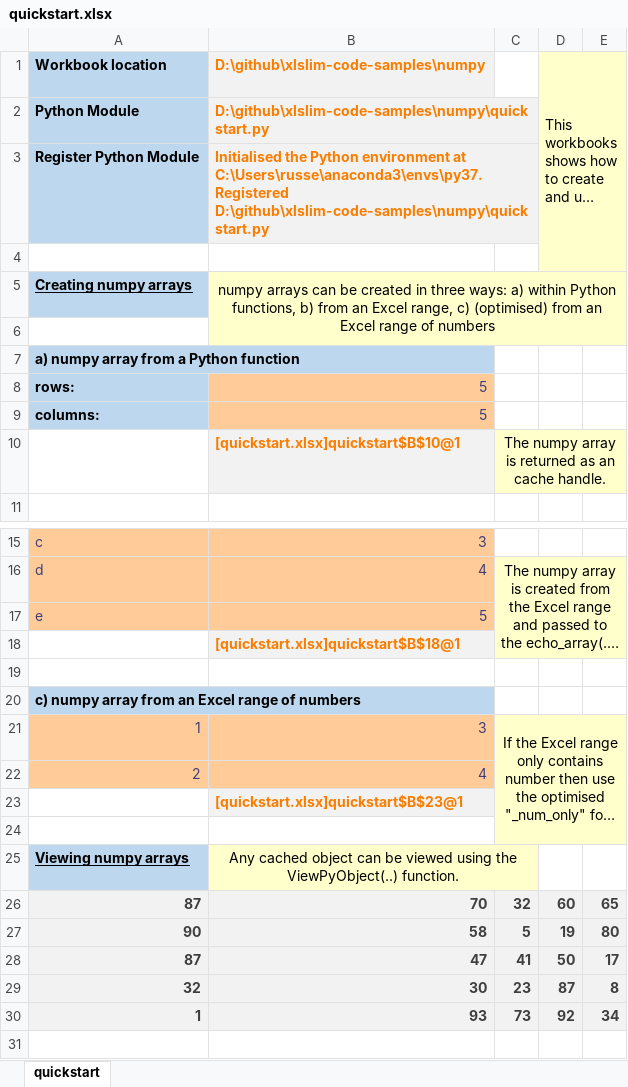
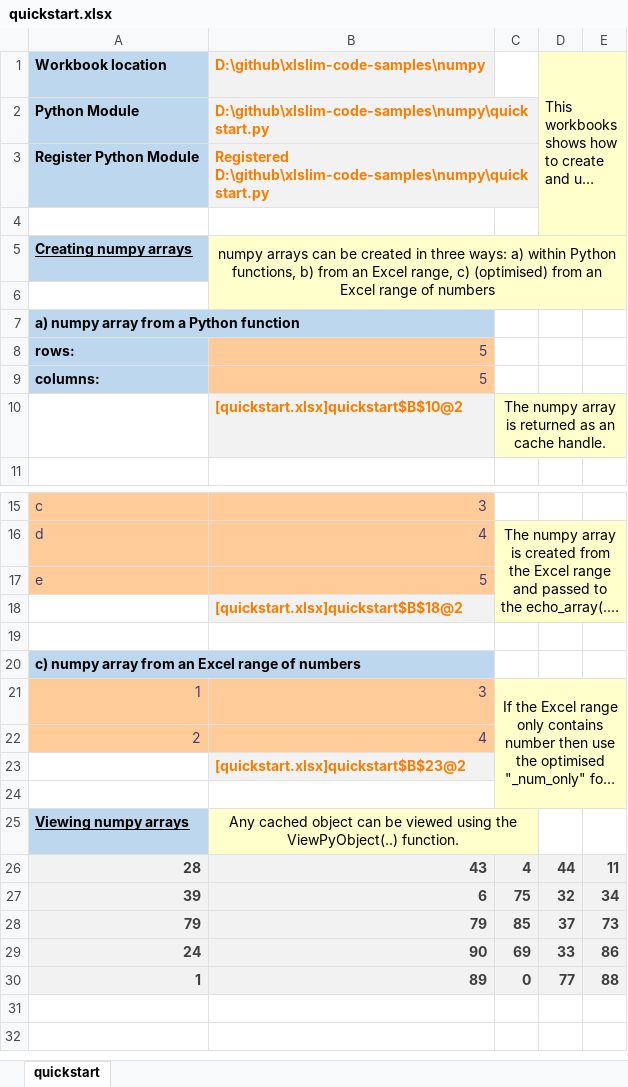
Before and after one commit to RusselWebber/xlslim-code-samples, an Excel workbook: numpy/quickstart.xlsx, sheet quickstart, drawn as a sheet; only a part is shown, gaps mark what is left out; the shorter side is filled out with more unchanged rows; long unchanged cells end in …; values as stored, in another font and other column widths than the file's, no borders; removed rows and columns are numbered as before the commit, all else as after; the diff covers the shown part only; the diff names each change by its address in the sheet, - before the commit and + after, or states it on an @@ line.

```diff
--- a/numpy/quickstart.xlsx (sheet quickstart)
+++ b/numpy/quickstart.xlsx (sheet quickstart)
-B3: Initialised the Python environment at C:\Users\russe\anaconda3\envs\py37. Registered D:\github\xlslim-code-samples\numpy\quickstart.py
+B3: Registered D:\github\xlslim-code-samples\numpy\quickstart.py
-B10: [quickstart.xlsx]quickstart$B$10@1
+B10: [quickstart.xlsx]quickstart$B$10@2
-B18: [quickstart.xlsx]quickstart$B$18@1
+B18: [quickstart.xlsx]quickstart$B$18@2
-B23: [quickstart.xlsx]quickstart$B$23@1
+B23: [quickstart.xlsx]quickstart$B$23@2
-row 26: 87 | 70 | 32 | 60 | 65
-row 27: 90 | 58 | 5 | 19 | 80
-row 28: 87 | 47 | 41 | 50 | 17
-row 29: 32 | 30 | 23 | 87 | 8
-row 30: 1 | 93 | 73 | 92 | 34
+row 26: 28 | 43 | 4 | 44 | 11
+row 27: 39 | 6 | 75 | 32 | 34
+row 28: 79 | 79 | 85 | 37 | 73
+row 29: 24 | 90 | 69 | 33 | 86
+row 30: 1 | 89 | 0 | 77 | 88
```
Also changed, not shown: 11 added rows and 7 edited cells elsewhere in this sheet, basics/optional_arguments.xlsx, 2 other files.
